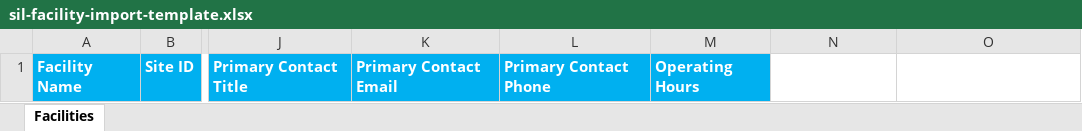
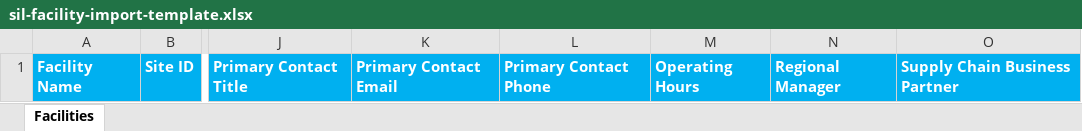
Before and after one commit to Encompax/Shipment-Intelligence-Layer, an Excel workbook: frontend/public/templates/sil-facility-import-template.xlsx, sheet Facilities, drawn as a sheet; only a part is shown, gaps mark what is left out; values as stored, in another font and other column widths than the file's, no borders; the diff names each change by its address in the sheet, - before the commit and + after, or states it on an @@ line.

Commit message:
Add facility ownership fields

```diff
--- a/frontend/public/templates/sil-facility-import-template.xlsx (sheet Facilities)
+++ b/frontend/public/templates/sil-facility-import-template.xlsx (sheet Facilities)
-N1: (empty)
+N1: Regional Manager
-N1:O1 fill: none
+N1:O1 fill: #00B0F0
-O1: (empty)
+O1: Supply Chain Business Partner
```
Also changed, not shown: 2 other files.
